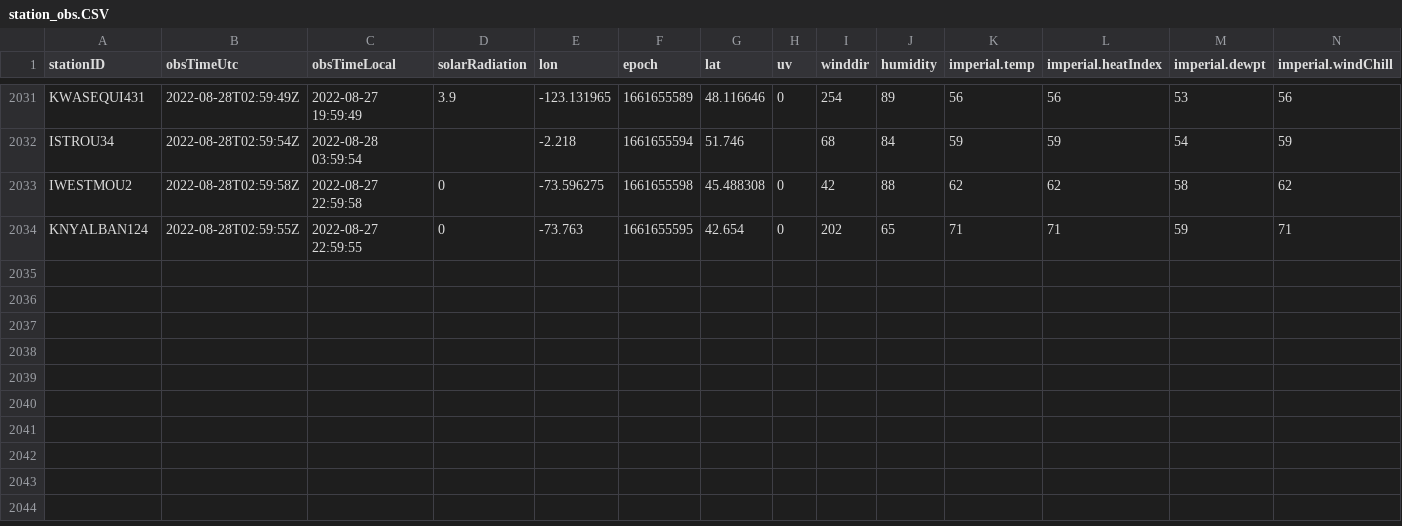
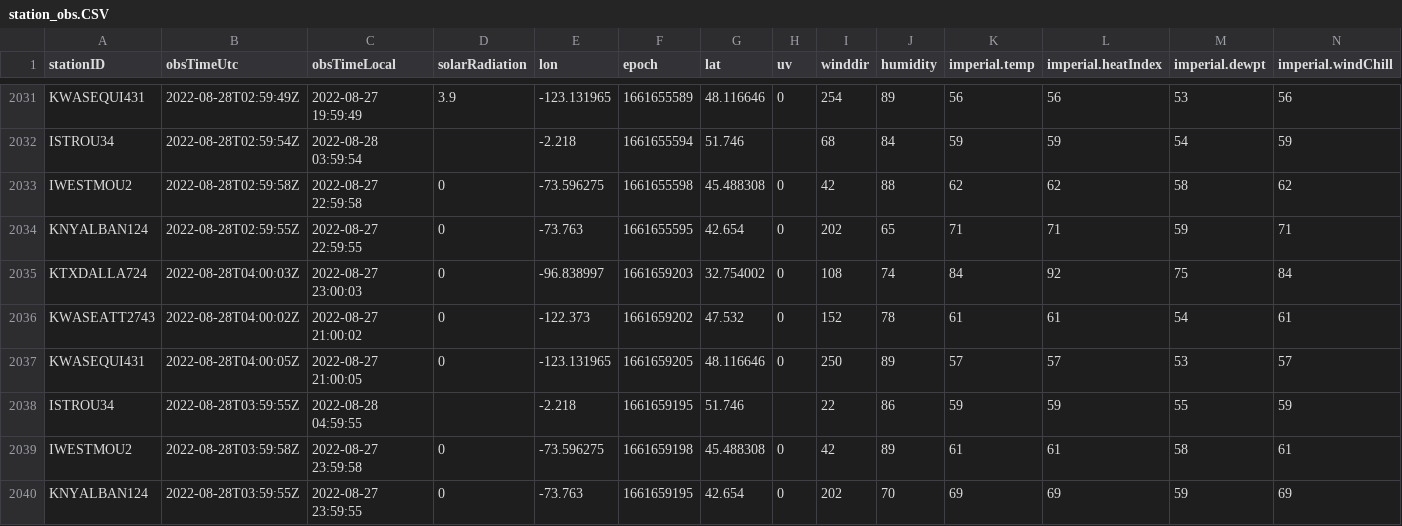
Before and after one commit to lagerratrobe/weather_station, a CSV file: Data/station_obs.CSV, drawn as a sheet; only a part is shown, gaps mark what is left out; rows hold the shown columns only; the diff names each change by its address in the sheet, - before the commit and + after, or states it on an @@ line.

```diff
--- a/Data/station_obs.CSV
+++ b/Data/station_obs.CSV
+row 2035: KTXDALLA724 | 2022-08-28T04:00:03Z | 2022-08-27 23:00:03 | 0 | -96.838997 | 1661659203 | 32.754002 | 0 | 108 | 74 | 84 | 92 | 75 | 84
+row 2036: KWASEATT2743 | 2022-08-28T04:00:02Z | 2022-08-27 21:00:02 | 0 | -122.373 | 1661659202 | 47.532 | 0 | 152 | 78 | 61 | 61 | 54 | 61
+row 2037: KWASEQUI431 | 2022-08-28T04:00:05Z | 2022-08-27 21:00:05 | 0 | -123.131965 | 1661659205 | 48.116646 | 0 | 250 | 89 | 57 | 57 | 53 | 57
+row 2038: ISTROU34 | 2022-08-28T03:59:55Z | 2022-08-28 04:59:55 |  | -2.218 | 1661659195 | 51.746 |  | 22 | 86 | 59 | 59 | 55 | 59
+row 2039: IWESTMOU2 | 2022-08-28T03:59:58Z | 2022-08-27 23:59:58 | 0 | -73.596275 | 1661659198 | 45.488308 | 0 | 42 | 89 | 61 | 61 | 58 | 61
+row 2040: KNYALBAN124 | 2022-08-28T03:59:55Z | 2022-08-27 23:59:55 | 0 | -73.763 | 1661659195 | 42.654 | 0 | 202 | 70 | 69 | 69 | 59 | 69
```
Also changed, not shown: 1 other file.
